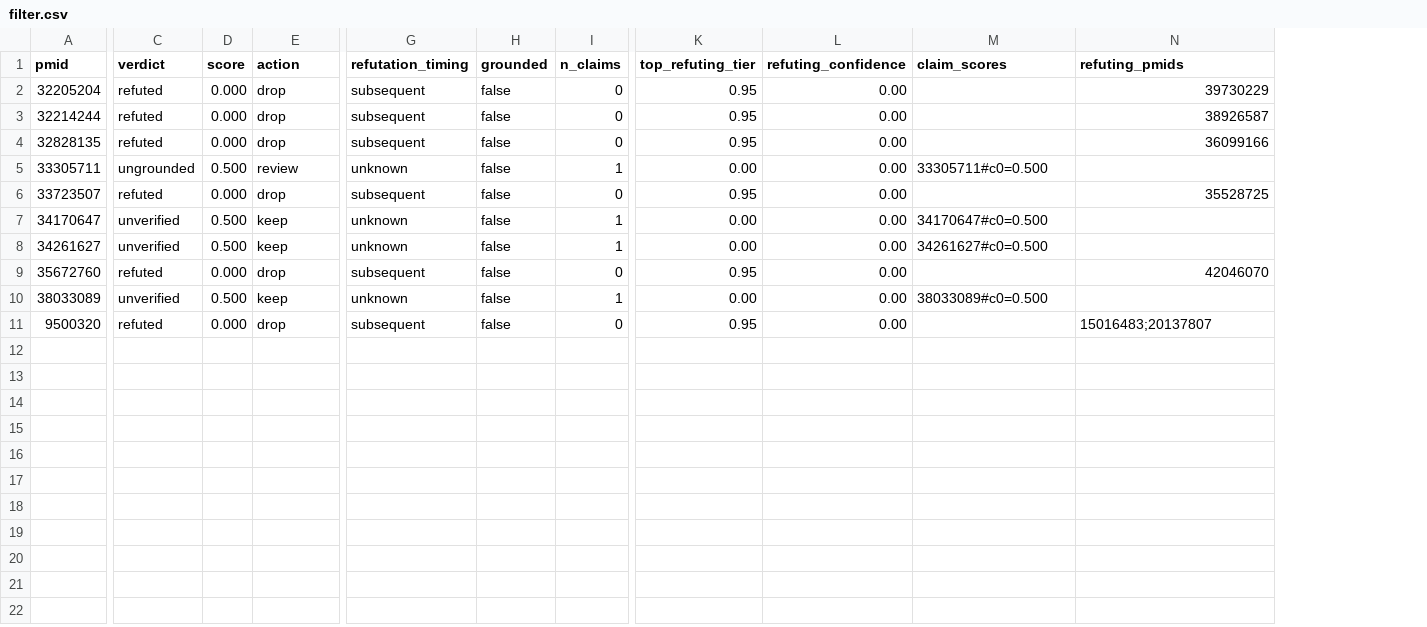
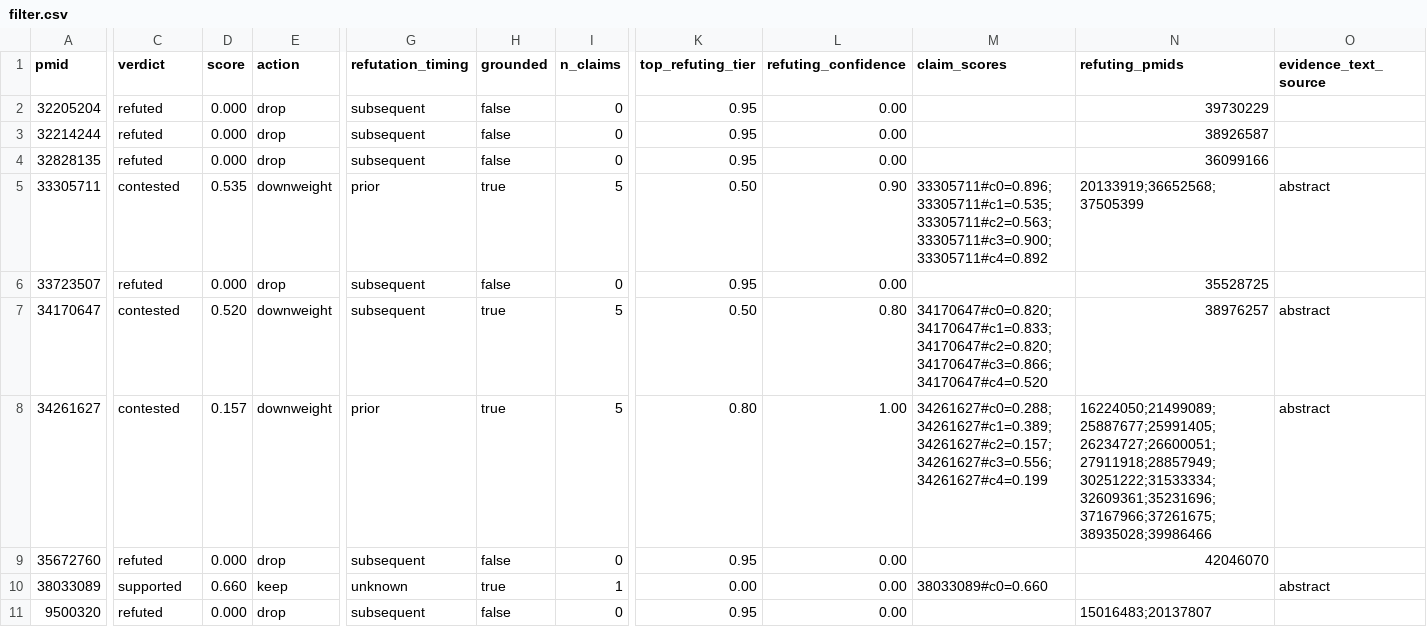
Before and after one commit to obrienciaran/MedScreen_filter_POC, a CSV file: reports/filter.csv, drawn as a sheet; only a part is shown, gaps mark what is left out; the diff names each change by its address in the sheet, - before the commit and + after, or states it on an @@ line.

```diff
--- a/reports/filter.csv
+++ b/reports/filter.csv
+column O (evidence_text_source), rows 5-10: abstract |  | abstract | abstract |  | abstract
-C5 (verdict): ungrounded
+C5 (verdict): contested
-D5 (score): 0.500
+D5 (score): 0.535
-E5 (action): review
+E5 (action): downweight
-G5 (refutation_timing): unknown
+G5 (refutation_timing): prior
-H5 (grounded): false
+H5 (grounded): true
-I5 (n_claims): 1
+I5 (n_claims): 5
-K5 (top_refuting_tier): 0.00
+K5 (top_refuting_tier): 0.50
-L5 (refuting_confidence): 0.00
+L5 (refuting_confidence): 0.90
-M5 (claim_scores): 33305711#c0=0.500
+M5 (claim_scores): 33305711#c0=0.896;33305711#c1=0.535;33305711#c2=0.563;33305711#c3=0.900;33305711#c4=0.892
-N5 (refuting_pmids): (empty)
+N5 (refuting_pmids): 20133919;36652568;37505399
-C7:C8 (verdict): unverified
+C7:C8 (verdict): contested
-D7 (score): 0.500
+D7 (score): 0.520
-E7:E8 (action): keep
+E7:E8 (action): downweight
-G7 (refutation_timing): unknown
+G7 (refutation_timing): subsequent
-H7:H8 (grounded): false
+H7:H8 (grounded): true
-I7:I8 (n_claims): 1
+I7:I8 (n_claims): 5
-K7 (top_refuting_tier): 0.00
+K7 (top_refuting_tier): 0.50
-L7 (refuting_confidence): 0.00
+L7 (refuting_confidence): 0.80
-M7 (claim_scores): 34170647#c0=0.500
+M7 (claim_scores): 34170647#c0=0.820;34170647#c1=0.833;34170647#c2=0.820;34170647#c3=0.866;34170647#c4=0.520
-N7 (refuting_pmids): (empty)
+N7 (refuting_pmids): 38976257
-D8 (score): 0.500
+D8 (score): 0.157
-G8 (refutation_timing): unknown
+G8 (refutation_timing): prior
-K8 (top_refuting_tier): 0.00
+K8 (top_refuting_tier): 0.80
-L8 (refuting_confidence): 0.00
+L8 (refuting_confidence): 1.00
-M8 (claim_scores): 34261627#c0=0.500
+M8 (claim_scores): 34261627#c0=0.288;34261627#c1=0.389;34261627#c2=0.157;34261627#c3=0.556;34261627#c4=0.199
-N8 (refuting_pmids): (empty)
+N8 (refuting_pmids): 16224050;21499089;25887677;25991405;26234727;26600051;27911918;28857949;30251222;31533334;32609361;35231696;37167966;37261675;38935028;39986466
-C10 (verdict): unverified
+C10 (verdict): supported
-D10 (score): 0.500
+D10 (score): 0.660
-H10 (grounded): false
+H10 (grounded): true
-M10 (claim_scores): 38033089#c0=0.500
+M10 (claim_scores): 38033089#c0=0.660
```
Also changed, not shown: 15 other files.
